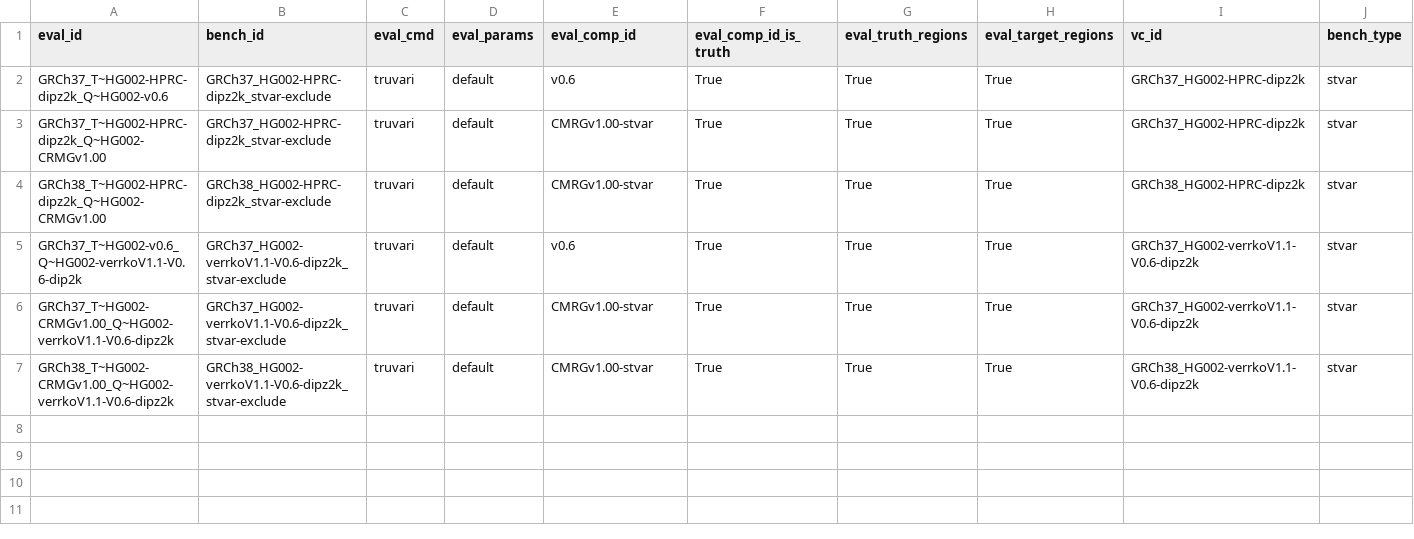
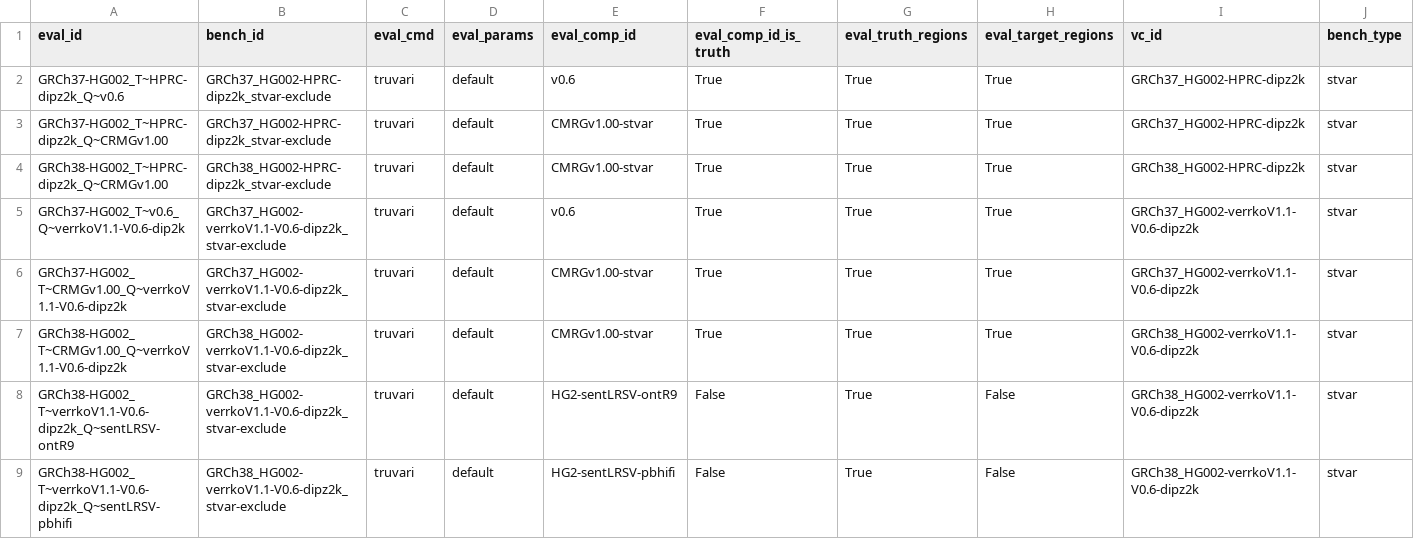
Before and after one commit to usnistgov/defrabb, a TSV file: config/analyses_20221101_v0.010-HG002-SVs.tsv, drawn as a sheet; only a part is shown; rows hold the shown columns only; the diff covers the shown part only; the diff names each change by its address in the sheet, - before the commit and + after, or states it on an @@ line.

Commit message:
adding tgen/ sentieon comparisons - and XY
Former-commit-id: fa9c2d9000b16f9a586a7ec095fc96efac423b86 [formerly de8b5b00911c4b4ad22040b6c124e6a482aa85f4]

Former-commit-id: e5aa5db3a4c35da20339c51cfd30cf1d0ef12281

```diff
--- a/config/analyses_20221101_v0.010-HG002-SVs.tsv
+++ b/config/analyses_20221101_v0.010-HG002-SVs.tsv
-A2 (eval_id): GRCh37_T~HG002-HPRC-dipz2k_Q~HG002-v0.6
+A2 (eval_id): GRCh37-HG002_T~HPRC-dipz2k_Q~v0.6
-A3 (eval_id): GRCh37_T~HG002-HPRC-dipz2k_Q~HG002-CRMGv1.00
+A3 (eval_id): GRCh37-HG002_T~HPRC-dipz2k_Q~CRMGv1.00
-A4 (eval_id): GRCh38_T~HG002-HPRC-dipz2k_Q~HG002-CRMGv1.00
+A4 (eval_id): GRCh38-HG002_T~HPRC-dipz2k_Q~CRMGv1.00
-A5 (eval_id): GRCh37_T~HG002-v0.6_Q~HG002-verrkoV1.1-V0.6-dip2k
+A5 (eval_id): GRCh37-HG002_T~v0.6_Q~verrkoV1.1-V0.6-dip2k
-A6 (eval_id): GRCh37_T~HG002-CRMGv1.00_Q~HG002-verrkoV1.1-V0.6-dipz2k
+A6 (eval_id): GRCh37-HG002_T~CRMGv1.00_Q~verrkoV1.1-V0.6-dipz2k
-A7 (eval_id): GRCh38_T~HG002-CRMGv1.00_Q~HG002-verrkoV1.1-V0.6-dipz2k
+A7 (eval_id): GRCh38-HG002_T~CRMGv1.00_Q~verrkoV1.1-V0.6-dipz2k
+row 8: GRCh38-HG002_T~verrkoV1.1-V0.6-dipz2k_Q~sentLRSV-ontR9 | GRCh38_HG002-verrkoV1.1-V0.6-dipz2k_stvar-exclude | truvari | default | HG2-sentLRSV-ontR9 | False | True | False | GRCh38_HG002-verrkoV1.1-V0.6-dipz2k | stvar
+row 9: GRCh38-HG002_T~verrkoV1.1-V0.6-dipz2k_Q~sentLRSV-pbhifi | GRCh38_HG002-verrkoV1.1-V0.6-dipz2k_stvar-exclude | truvari | default | HG2-sentLRSV-pbhifi | False | True | False | GRCh38_HG002-verrkoV1.1-V0.6-dipz2k | stvar
```
Also changed, not shown: 7 added rows elsewhere in this file.
